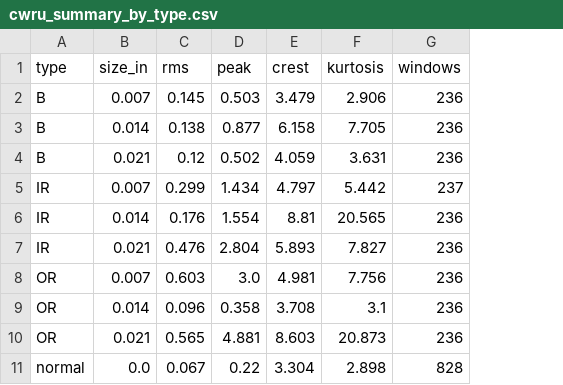
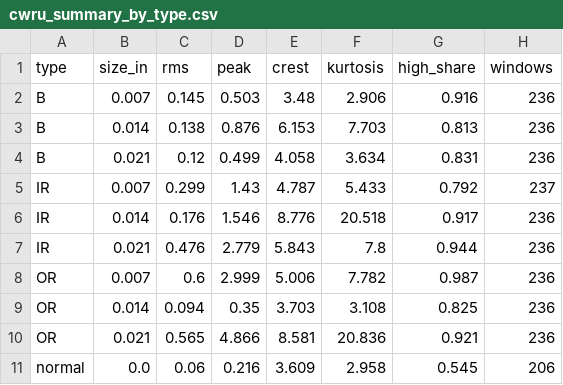
Before and after one commit to NargizaAlieva/ssl-anomaly-iiot, a CSV file: results/cwru_summary_by_type.csv, drawn as a sheet; removed rows and columns are numbered as before the commit, all else as after; the diff names each change by its address in the sheet, - before the commit and + after, or states it on an @@ line.

```diff
--- a/results/cwru_summary_by_type.csv
+++ b/results/cwru_summary_by_type.csv
+column G (high_share), rows 2-7: 0.916 | 0.813 | 0.831 | 0.792 | 0.917 | 0.944; row 10: 0.921
-E2 (crest): 3.479
+E2 (crest): 3.48
-D3 (peak): 0.877
+D3 (peak): 0.876
-E3 (crest): 6.158
+E3 (crest): 6.153
-F3 (kurtosis): 7.705
+F3 (kurtosis): 7.703
-D4 (peak): 0.502
+D4 (peak): 0.499
-E4 (crest): 4.059
+E4 (crest): 4.058
-F4 (kurtosis): 3.631
+F4 (kurtosis): 3.634
-D5 (peak): 1.434
+D5 (peak): 1.43
-E5 (crest): 4.797
+E5 (crest): 4.787
-F5 (kurtosis): 5.442
+F5 (kurtosis): 5.433
-D6 (peak): 1.554
+D6 (peak): 1.546
-E6 (crest): 8.81
+E6 (crest): 8.776
-F6 (kurtosis): 20.565
+F6 (kurtosis): 20.518
-D7 (peak): 2.804
+D7 (peak): 2.779
-E7 (crest): 5.893
+E7 (crest): 5.843
-F7 (kurtosis): 7.827
+F7 (kurtosis): 7.8
-row 8: OR | 0.007 | 0.603 | 3.0 | 4.981 | 7.756 | 236
-row 9: OR | 0.014 | 0.096 | 0.358 | 3.708 | 3.1 | 236
+row 8: OR | 0.007 | 0.6 | 2.999 | 5.006 | 7.782 | 0.987 | 236
+row 9: OR | 0.014 | 0.094 | 0.35 | 3.703 | 3.108 | 0.825 | 236
-D10 (peak): 4.881
+D10 (peak): 4.866
-E10 (crest): 8.603
+E10 (crest): 8.581
-F10 (kurtosis): 20.873
+F10 (kurtosis): 20.836
-row 11: normal | 0.0 | 0.067 | 0.22 | 3.304 | 2.898 | 828
+row 11: normal | 0.0 | 0.06 | 0.216 | 3.609 | 2.958 | 0.545 | 206
```
Also changed, not shown: results/cwru_inventory.csv, 6 other files.
